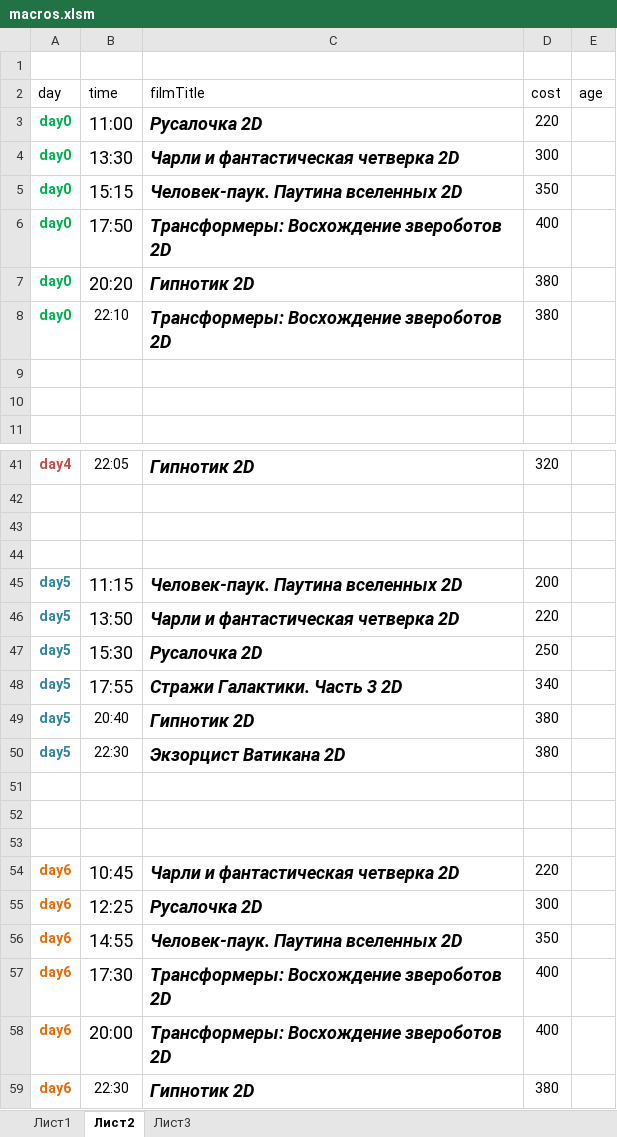
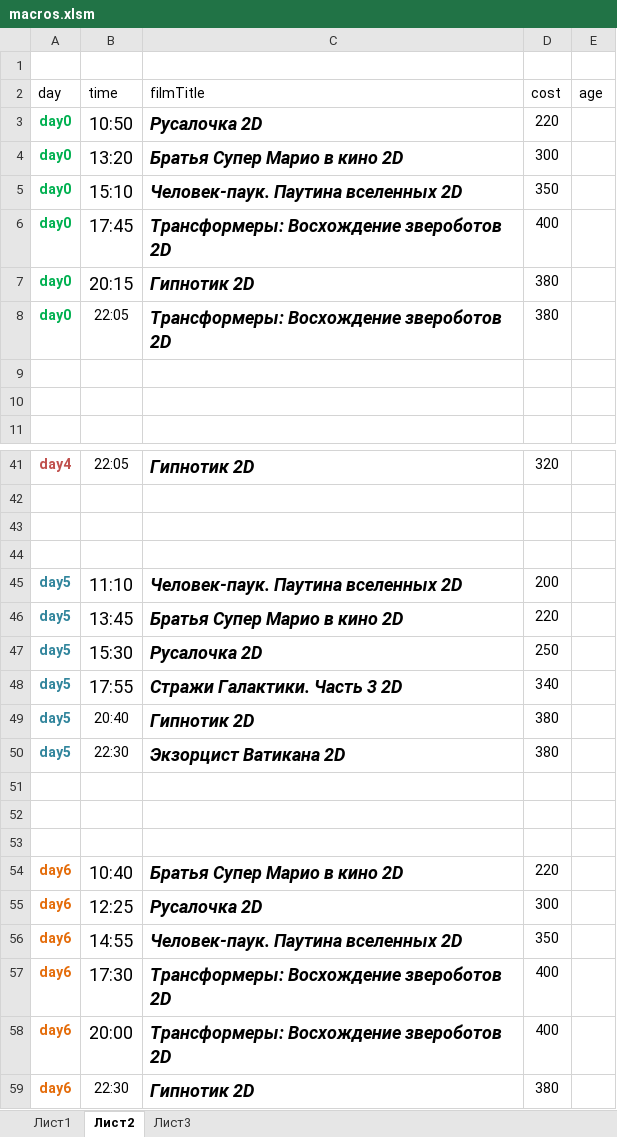
Before and after one commit to eg-bond/ReactSovremennic, an Excel workbook: ExternalScripts/Excel/macros.xlsm, sheet Лист2, drawn as a sheet; only a part is shown, gaps mark what is left out; values as stored, in another font and other column widths than the file's, no borders; the diff names each change by its address in the sheet, - before the commit and + after, or states it on an @@ line.

```diff
--- a/ExternalScripts/Excel/macros.xlsm (sheet Лист2)
+++ b/ExternalScripts/Excel/macros.xlsm (sheet Лист2)
-B3 (time): 11:00
+B3 (time): 10:50
-B4 (time): 13:30
+B4 (time): 13:20
-C4 (filmTitle): Чарли и фантастическая четверка 2D
+C4 (filmTitle): Братья Супер Марио в кино 2D
-B5 (time): 15:15
+B5 (time): 15:10
-B6 (time): 17:50
+B6 (time): 17:45
-B7 (time): 20:20
+B7 (time): 20:15
-B8 (time): 22:10
+B8 (time): 22:05
-B45 (time): 11:15
+B45 (time): 11:10
-B46 (time): 13:50
+B46 (time): 13:45
-C46 (filmTitle): Чарли и фантастическая четверка 2D
+C46 (filmTitle): Братья Супер Марио в кино 2D
-B54 (time): 10:45
+B54 (time): 10:40
-C54 (filmTitle): Чарли и фантастическая четверка 2D
+C54 (filmTitle): Братья Супер Марио в кино 2D
```
Also changed, not shown: sheet Лист1, 5 other files.
